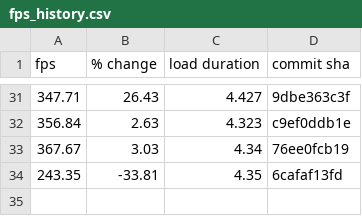
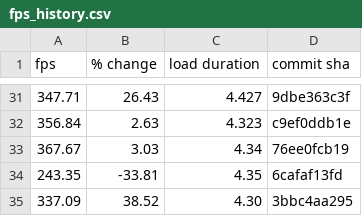
Before and after one commit to FarmBot/Farmbot-Web-App, a CSV file: fps_history.csv, drawn as a sheet; only a part is shown, gaps mark what is left out.

```diff
--- a/fps_history.csv
+++ b/fps_history.csv
@@ -34 +34,2 @@ fps,% change,load duration,commit sha
 243.35,-33.81,4.35,6cafaf13fd
+337.09,38.52,4.30,3bbc4aa295
```
Also changed, not shown: fe_coverage.csv, scene_metrics_app.csv, 6 other files.
